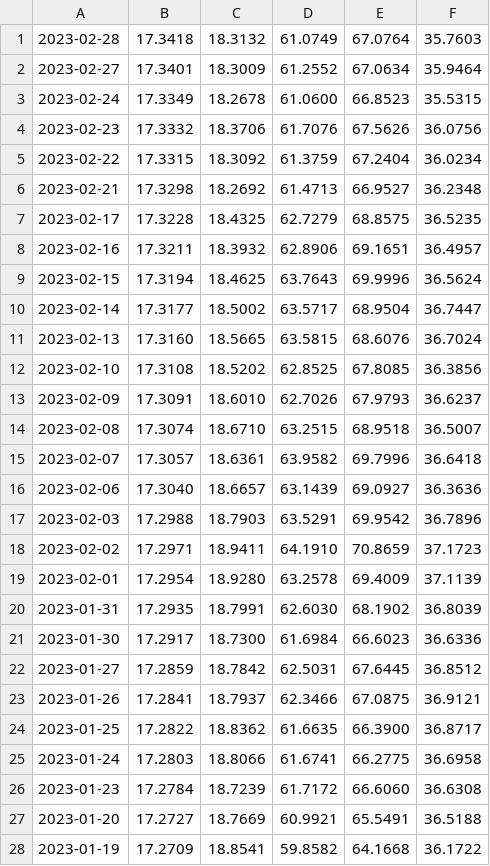
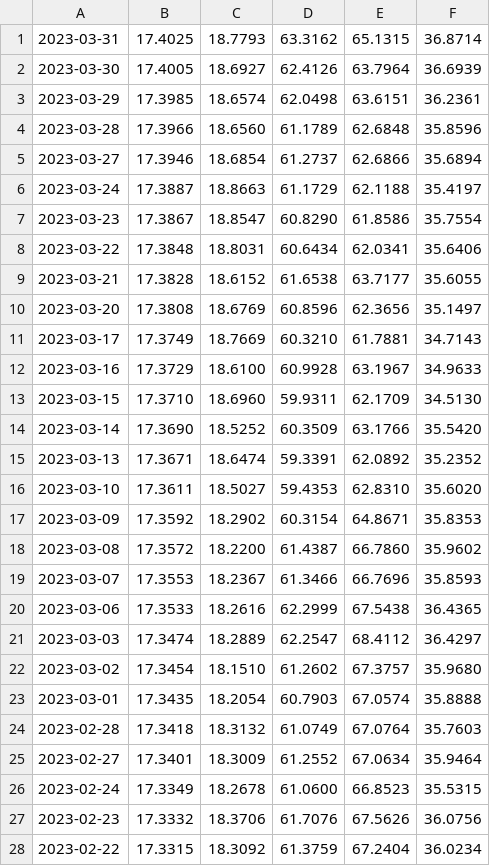
Before and after one commit to mckelvym/tsp_prices, a CSV file: tspsharePriceHistory.csv, drawn as a sheet; only a part is shown; the shorter side is filled out with more unchanged rows.

Commit message:
2023-03

```diff
--- a/tspsharePriceHistory.csv
+++ b/tspsharePriceHistory.csv
@@ -1 +1,24 @@
+2023-03-31, 17.4025, 18.7793, 63.3162, 65.1315, 36.8714
+2023-03-30, 17.4005, 18.6927, 62.4126, 63.7964, 36.6939
+2023-03-29, 17.3985, 18.6574, 62.0498, 63.6151, 36.2361
+2023-03-28, 17.3966, 18.6560, 61.1789, 62.6848, 35.8596
+2023-03-27, 17.3946, 18.6854, 61.2737, 62.6866, 35.6894
+2023-03-24, 17.3887, 18.8663, 61.1729, 62.1188, 35.4197
+2023-03-23, 17.3867, 18.8547, 60.8290, 61.8586, 35.7554
+2023-03-22, 17.3848, 18.8031, 60.6434, 62.0341, 35.6406
+2023-03-21, 17.3828, 18.6152, 61.6538, 63.7177, 35.6055
+2023-03-20, 17.3808, 18.6769, 60.8596, 62.3656, 35.1497
+2023-03-17, 17.3749, 18.7669, 60.3210, 61.7881, 34.7143
+2023-03-16, 17.3729, 18.6100, 60.9928, 63.1967, 34.9633
+2023-03-15, 17.3710, 18.6960, 59.9311, 62.1709, 34.5130
+2023-03-14, 17.3690, 18.5252, 60.3509, 63.1766, 35.5420
+2023-03-13, 17.3671, 18.6474, 59.3391, 62.0892, 35.2352
+2023-03-10, 17.3611, 18.5027, 59.4353, 62.8310, 35.6020
+2023-03-09, 17.3592, 18.2902, 60.3154, 64.8671, 35.8353
+2023-03-08, 17.3572, 18.2200, 61.4387, 66.7860, 35.9602
+2023-03-07, 17.3553, 18.2367, 61.3466, 66.7696, 35.8593
+2023-03-06, 17.3533, 18.2616, 62.2999, 67.5438, 36.4365
+2023-03-03, 17.3474, 18.2889, 62.2547, 68.4112, 36.4297
+2023-03-02, 17.3454, 18.1510, 61.2602, 67.3757, 35.9680
+2023-03-01, 17.3435, 18.2054, 60.7903, 67.0574, 35.8888
 2023-02-28, 17.3418, 18.3132, 61.0749, 67.0764, 35.7603
```
